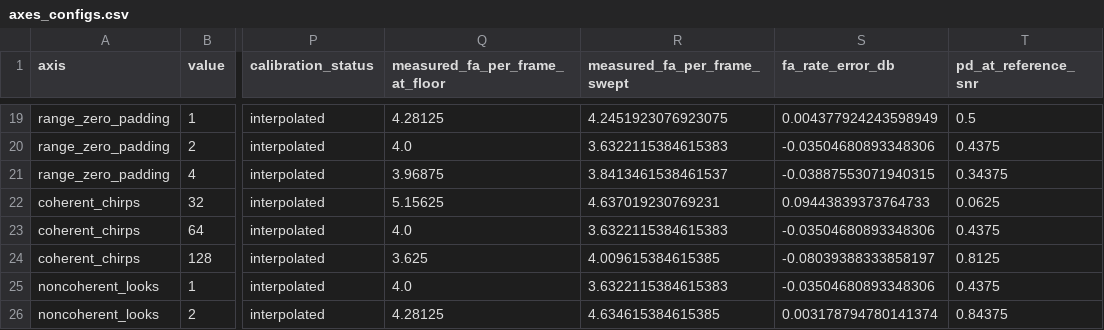
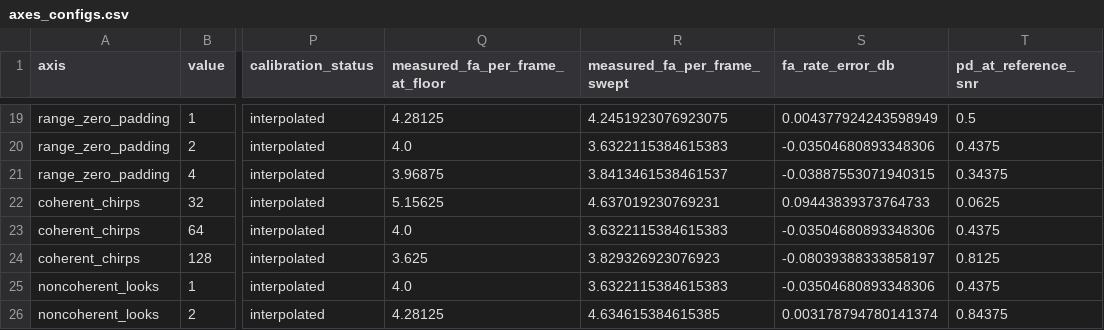
Before and after one commit to egeboy35/AIsensing, a CSV file: benchmarks/results_axes/axes_configs.csv, drawn as a sheet; only a part is shown, gaps mark what is left out; the diff names each change by its address in the sheet, - before the commit and + after, or states it on an @@ line.

```diff
--- a/benchmarks/results_axes/axes_configs.csv
+++ b/benchmarks/results_axes/axes_configs.csv
-R24 (measured_fa_per_frame_swept): 4.009615384615385
+R24 (measured_fa_per_frame_swept): 3.829326923076923
```
Also changed, not shown: benchmarks/results_axes/axes_frames.csv, benchmarks/results_axes/axes_summary.csv, 6 other files.
